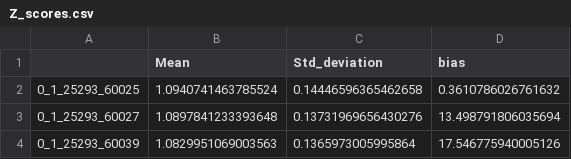
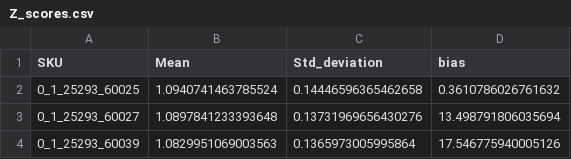
Before and after one commit to davzoku/ai-planning, a CSV file: our_impl/notebooks/streamlit/assets/Z_scores.csv, drawn as a sheet; only a part is shown.

Commit message:
add some streamlit code back

```diff
--- a/our_impl/notebooks/streamlit/assets/Z_scores.csv
+++ b/our_impl/notebooks/streamlit/assets/Z_scores.csv
@@ -1,2 +1,2 @@
-,Mean,Std_deviation,bias
+SKU,Mean,Std_deviation,bias
 0_1_25293_60025,1.0940741463785524,0.14446596365462658,0.3610786026761632
```
Also changed, not shown: 14 other files.
